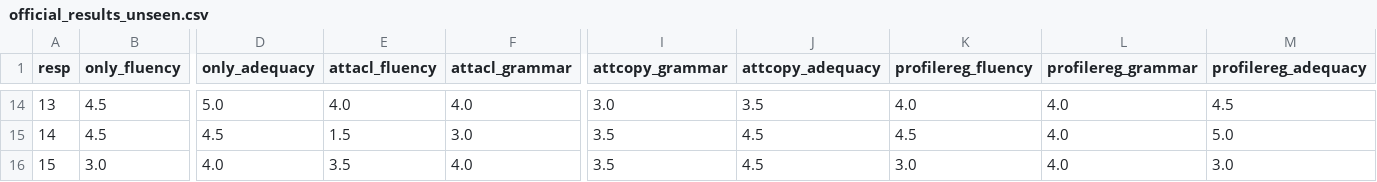
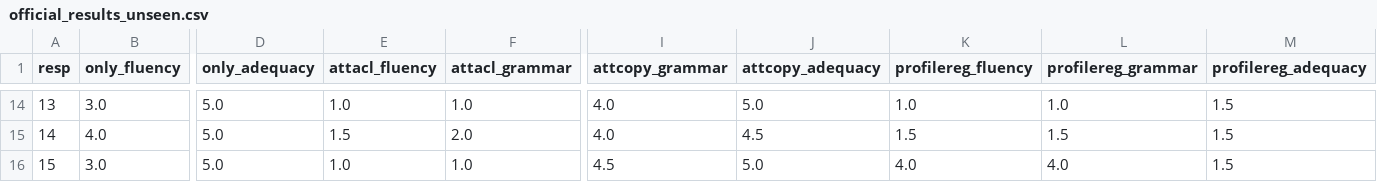
Before and after one commit to ThiagoCF05/NeuralREG, a CSV file: humaneval/trials/beta/official_results_unseen.csv, drawn as a sheet; only a part is shown, gaps mark what is left out; the diff covers the shown part only; the diff names each change by its address in the sheet, - before the commit and + after, or states it on an @@ line.

```diff
--- a/humaneval/trials/beta/official_results_unseen.csv
+++ b/humaneval/trials/beta/official_results_unseen.csv
-B14 (only_fluency): 4.5
+B14 (only_fluency): 3.0
-E14 (attacl_fluency): 4.0
+E14 (attacl_fluency): 1.0
-F14 (attacl_grammar): 4.0
+F14 (attacl_grammar): 1.0
-I14 (attcopy_grammar): 3.0
+I14 (attcopy_grammar): 4.0
-J14 (attcopy_adequacy): 3.5
+J14 (attcopy_adequacy): 5.0
-K14 (profilereg_fluency): 4.0
+K14 (profilereg_fluency): 1.0
-L14 (profilereg_grammar): 4.0
+L14 (profilereg_grammar): 1.0
-M14 (profilereg_adequacy): 4.5
+M14 (profilereg_adequacy): 1.5
-B15 (only_fluency): 4.5
+B15 (only_fluency): 4.0
-D15 (only_adequacy): 4.5
+D15 (only_adequacy): 5.0
-F15 (attacl_grammar): 3.0
+F15 (attacl_grammar): 2.0
-I15 (attcopy_grammar): 3.5
+I15 (attcopy_grammar): 4.0
-K15 (profilereg_fluency): 4.5
+K15 (profilereg_fluency): 1.5
-L15 (profilereg_grammar): 4.0
+L15 (profilereg_grammar): 1.5
-M15 (profilereg_adequacy): 5.0
+M15 (profilereg_adequacy): 1.5
-D16 (only_adequacy): 4.0
+D16 (only_adequacy): 5.0
-E16 (attacl_fluency): 3.5
+E16 (attacl_fluency): 1.0
-F16 (attacl_grammar): 4.0
+F16 (attacl_grammar): 1.0
-I16 (attcopy_grammar): 3.5
+I16 (attcopy_grammar): 4.5
-J16 (attcopy_adequacy): 4.5
+J16 (attcopy_adequacy): 5.0
-K16 (profilereg_fluency): 3.0
+K16 (profilereg_fluency): 4.0
-M16 (profilereg_adequacy): 3.0
+M16 (profilereg_adequacy): 1.5
```
Also changed, not shown: 156 edited cells elsewhere in this file, humaneval/trials/beta/official_results.csv, humaneval/trials/beta/official_results_seen.csv, 14 other files.
